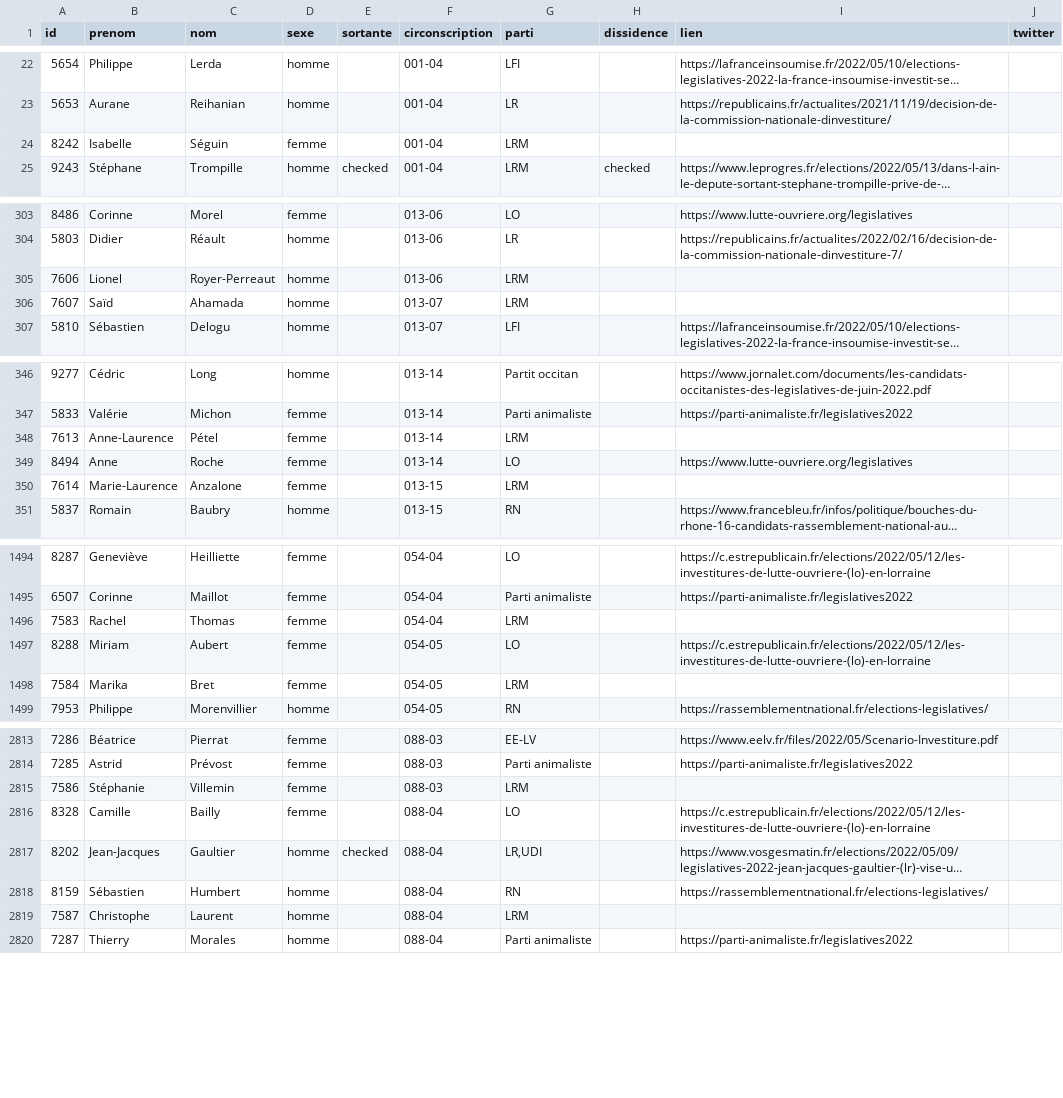
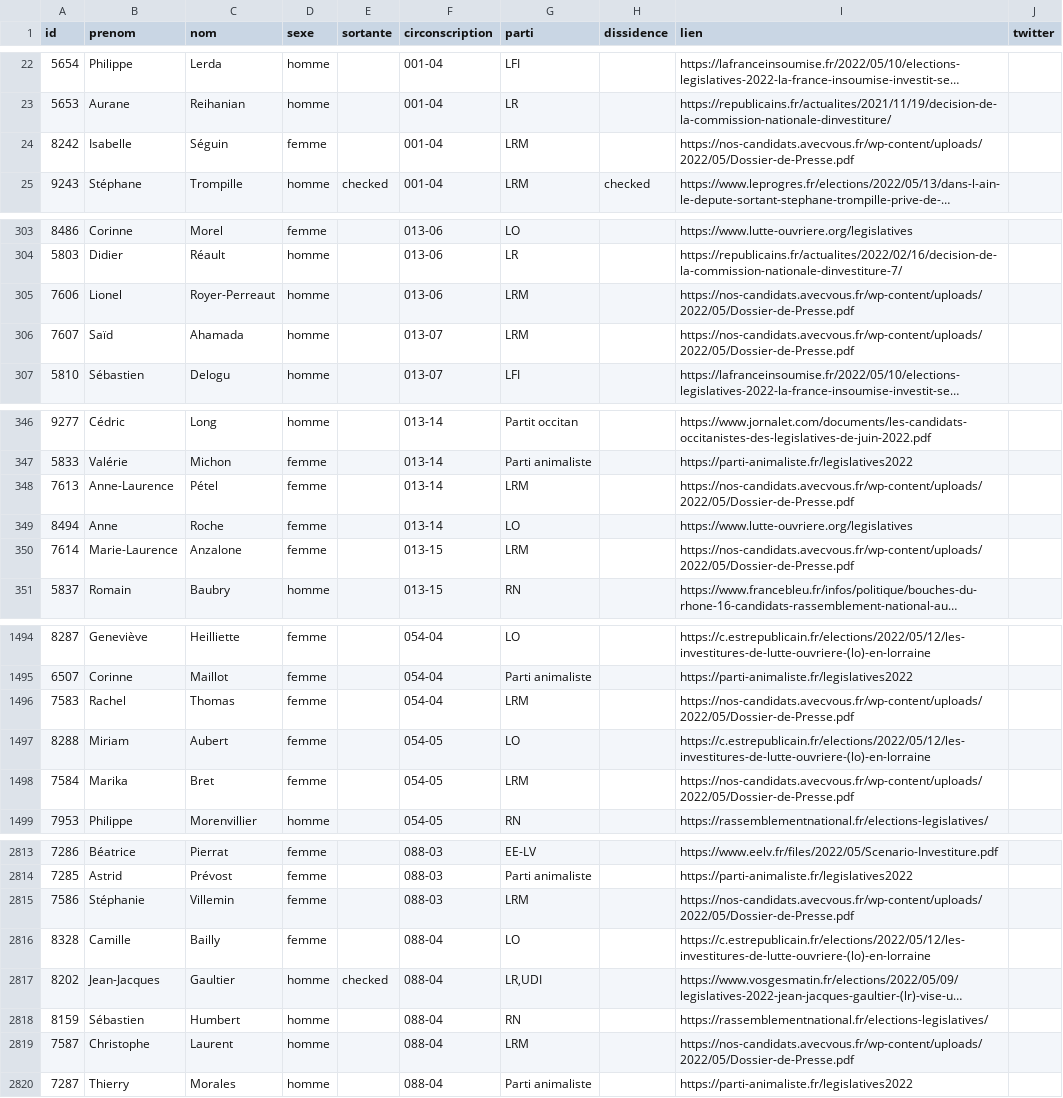
Before and after one commit to nsppolls/nsppolls, a CSV file: donnees/candidatures_legislatives.csv, drawn as a sheet; only a part is shown, gaps mark what is left out; long unchanged cells end in …; the diff covers the shown part only; the diff names each change by its address in the sheet, - before the commit and + after, or states it on an @@ line.

```diff
--- a/donnees/candidatures_legislatives.csv
+++ b/donnees/candidatures_legislatives.csv
-I24 (lien): (empty)
+I24 (lien): https://nos-candidats.avecvous.fr/wp-content/uploads/2022/05/Dossier-de-Presse.pdf
-I305:I306 (lien): (empty)
+I305:I306 (lien): https://nos-candidats.avecvous.fr/wp-content/uploads/2022/05/Dossier-de-Presse.pdf
-I348 (lien): (empty)
+I348 (lien): https://nos-candidats.avecvous.fr/wp-content/uploads/2022/05/Dossier-de-Presse.pdf
-I350 (lien): (empty)
+I350 (lien): https://nos-candidats.avecvous.fr/wp-content/uploads/2022/05/Dossier-de-Presse.pdf
-I1496 (lien): (empty)
+I1496 (lien): https://nos-candidats.avecvous.fr/wp-content/uploads/2022/05/Dossier-de-Presse.pdf
-I1498 (lien): (empty)
+I1498 (lien): https://nos-candidats.avecvous.fr/wp-content/uploads/2022/05/Dossier-de-Presse.pdf
-I2815 (lien): (empty)
+I2815 (lien): https://nos-candidats.avecvous.fr/wp-content/uploads/2022/05/Dossier-de-Presse.pdf
-I2819 (lien): (empty)
+I2819 (lien): https://nos-candidats.avecvous.fr/wp-content/uploads/2022/05/Dossier-de-Presse.pdf
```
Also changed, not shown: 2 added rows, 2 removed rows and 57 edited cells elsewhere in this file.
